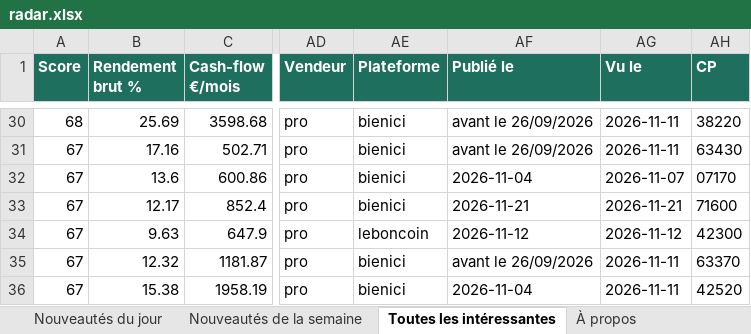
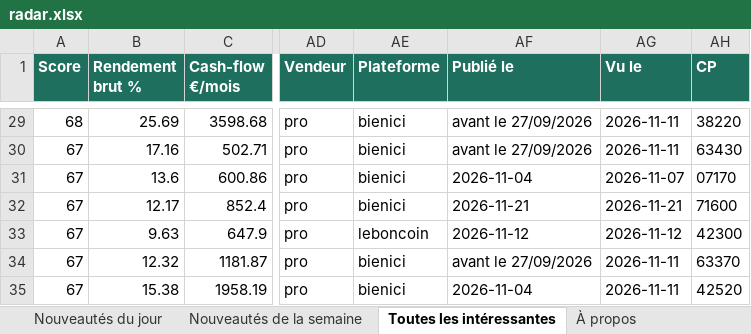
Before and after one commit to Hendrix74/immo-radar-data, an Excel workbook: radar.xlsx, sheet Toutes les intéressantes, drawn as a sheet; only a part is shown, gaps mark what is left out; values as stored, in another font and other column widths than the file's, no borders; addresses are those after the commit; the diff covers the shown part only; the diff names each change by its address in the sheet, - before the commit and + after, or states it on an @@ line.

```diff
--- a/radar.xlsx (sheet Toutes les intéressantes)
+++ b/radar.xlsx (sheet Toutes les intéressantes)
-AF29:AF30 (Publié le): avant le 26/09/2026
+AF29:AF30 (Publié le): avant le 27/09/2026
-AF34 (Publié le): avant le 26/09/2026
+AF34 (Publié le): avant le 27/09/2026
```
Also changed, not shown: 4 added rows, 5 removed rows and 32 edited cells elsewhere in this sheet, sheet Nouveautés du jour, sheet Nouveautés de la semaine, sheet À propos, 7 other files.
